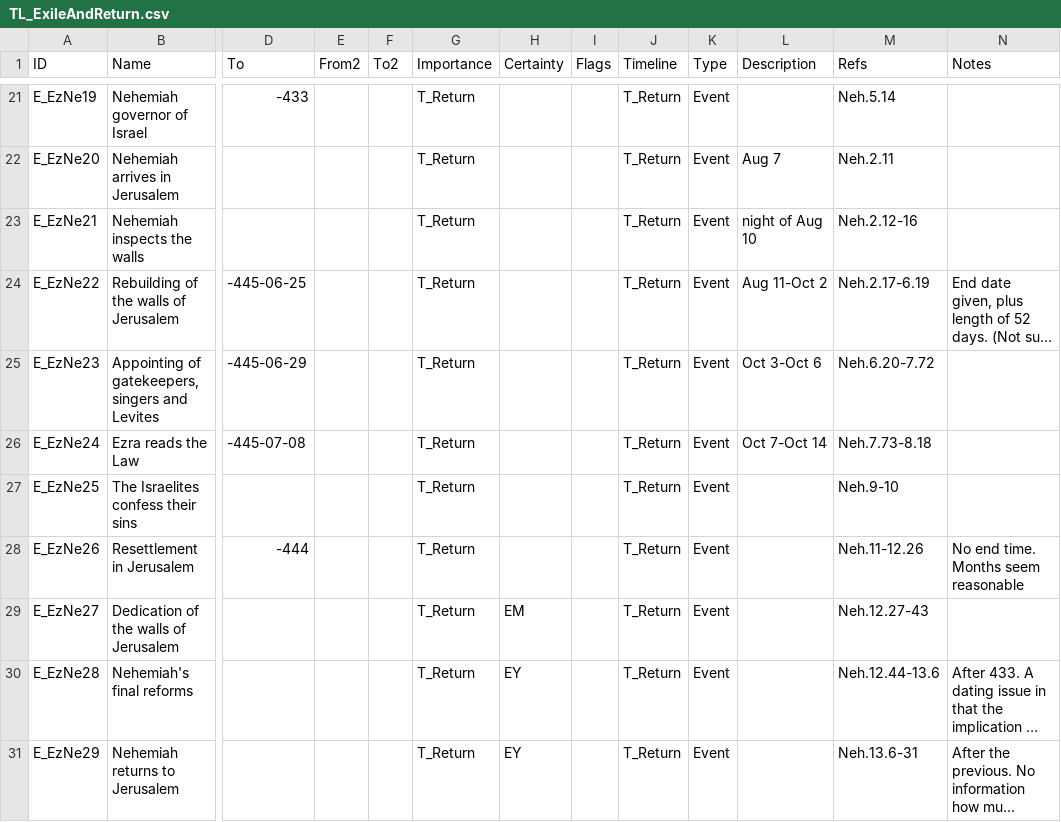
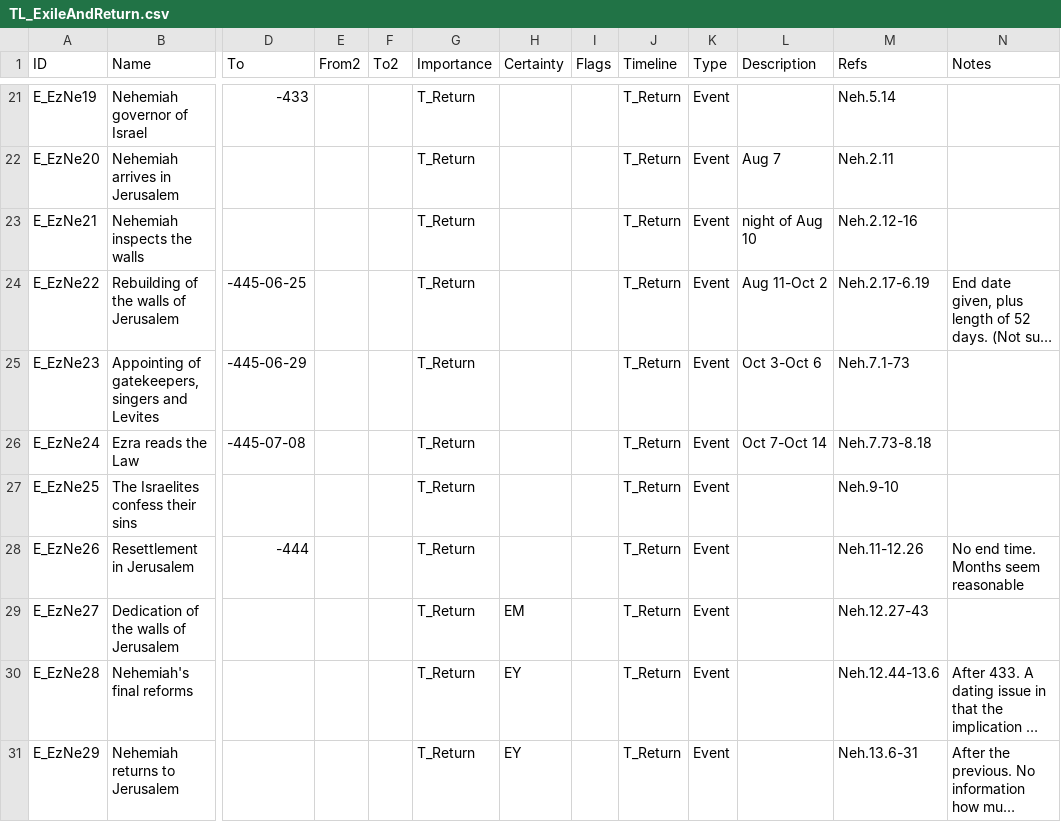
Before and after one commit to STEPBible/step, a CSV file: step-core/src/main/resources/com/tyndalehouse/step/core/data/create/timeline/TL_ExileAndReturn.csv, drawn as a sheet; only a part is shown, gaps mark what is left out; long unchanged cells end in …; the diff names each change by its address in the sheet, - before the commit and + after, or states it on an @@ line.

```diff
--- a/step-core/src/main/resources/com/tyndalehouse/step/core/data/create/timeline/TL_ExileAndReturn.csv
+++ b/step-core/src/main/resources/com/tyndalehouse/step/core/data/create/timeline/TL_ExileAndReturn.csv
-M25 (Refs): Neh.6.20-7.72
+M25 (Refs): Neh.7.1-73
```
Also changed, not shown: step-core/src/main/resources/com/tyndalehouse/step/core/data/create/timeline/TL_Global.csv, step-core/src/main/resources/com/tyndalehouse/step/core/data/create/timeline/TL_Monarchy.csv, 41 other files.
